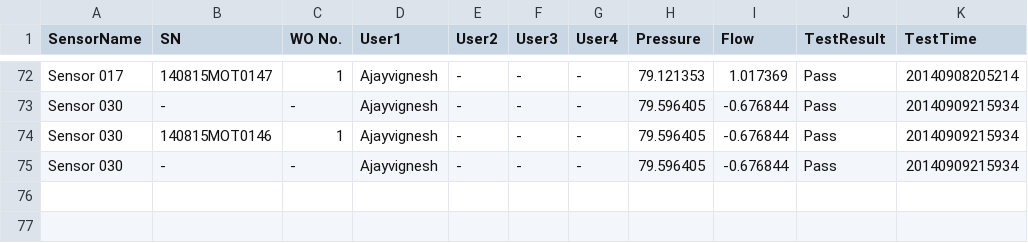
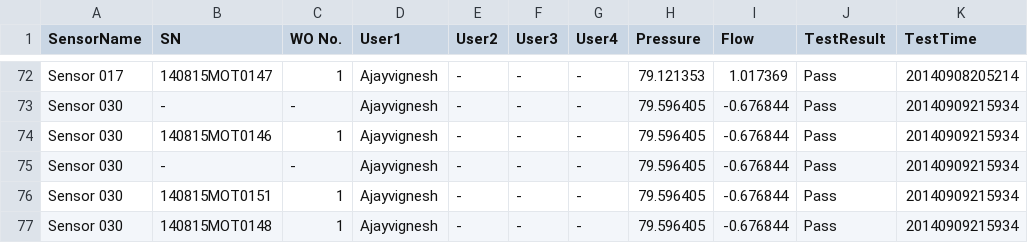
Before and after one commit to Karthi-003/Demo-Project, a CSV file: Software/Info/Simulation_ResultDB.csv, drawn as a sheet; only a part is shown, gaps mark what is left out; the diff names each change by its address in the sheet, - before the commit and + after, or states it on an @@ line.

```diff
--- a/Software/Info/Simulation_ResultDB.csv
+++ b/Software/Info/Simulation_ResultDB.csv
+row 76: Sensor 030 | 140815MOT0151 | 1 | Ajayvignesh | - | - | - | 79.596405 | -0.676844 | Pass | 20140909215934
+row 77: Sensor 030 | 140815MOT0148 | 1 | Ajayvignesh | - | - | - | 79.596405 | -0.676844 | Pass | 20140909215934
```
Also changed, not shown: 21 other files.
